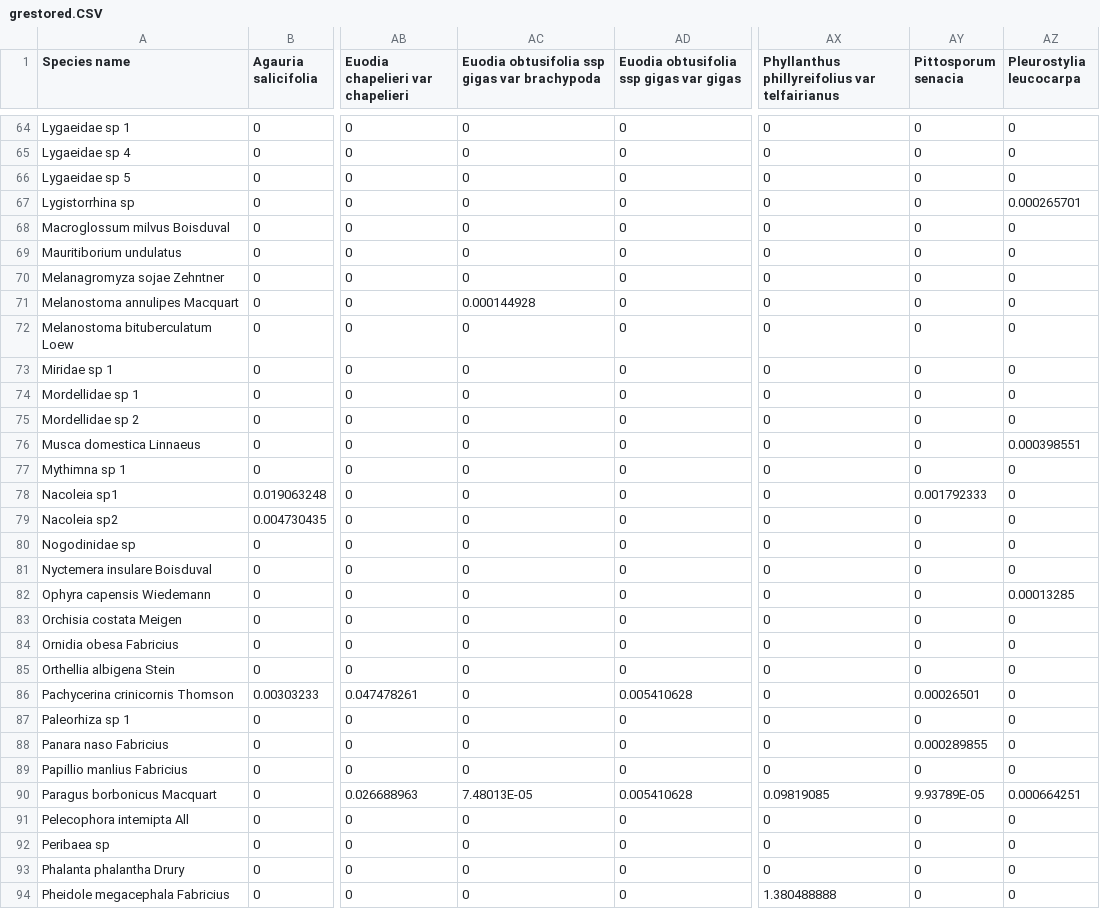
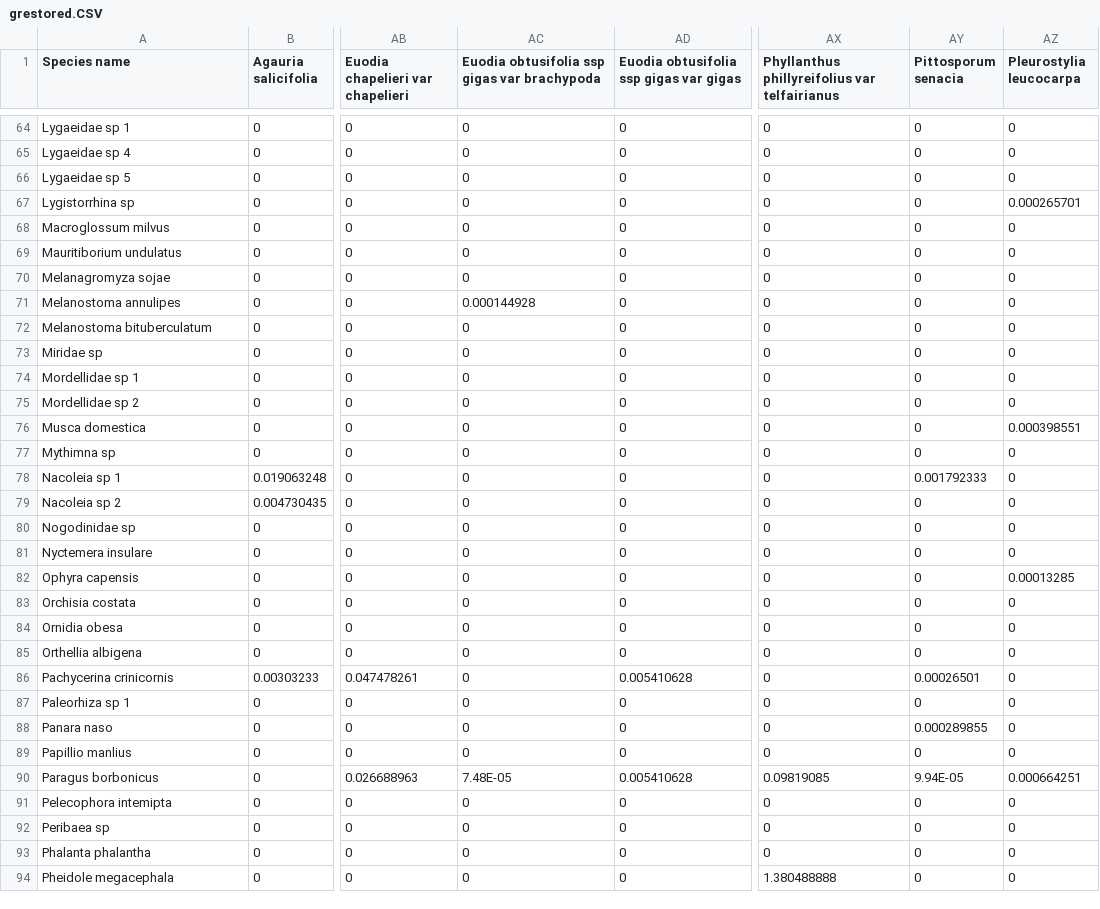
Before and after one commit to sarakosta/api, a CSV file: grestored.CSV, drawn as a sheet; only a part is shown, gaps mark what is left out; the diff covers the shown part only; the diff names each change by its address in the sheet, - before the commit and + after, or states it on an @@ line.

```diff
--- a/grestored.CSV
+++ b/grestored.CSV
-A68 (Species name): Macroglossum milvus Boisduval
+A68 (Species name): Macroglossum milvus
-A70 (Species name): Melanagromyza sojae Zehntner
+A70 (Species name): Melanagromyza sojae
-A71 (Species name): Melanostoma annulipes Macquart
+A71 (Species name): Melanostoma annulipes
-A72 (Species name): Melanostoma bituberculatum Loew
+A72 (Species name): Melanostoma bituberculatum
-A73 (Species name): Miridae sp 1
+A73 (Species name): Miridae sp
-A76 (Species name): Musca domestica Linnaeus
+A76 (Species name): Musca domestica
-A77 (Species name): Mythimna sp 1
+A77 (Species name): Mythimna sp
-A78 (Species name): Nacoleia sp1
+A78 (Species name): Nacoleia sp 1
-A79 (Species name): Nacoleia sp2
+A79 (Species name): Nacoleia sp 2
-A81 (Species name): Nyctemera insulare Boisduval
+A81 (Species name): Nyctemera insulare
-A82 (Species name): Ophyra capensis Wiedemann
+A82 (Species name): Ophyra capensis
-A83 (Species name): Orchisia costata Meigen
+A83 (Species name): Orchisia costata
-A84 (Species name): Ornidia obesa Fabricius
+A84 (Species name): Ornidia obesa
-A85 (Species name): Orthellia albigena Stein
+A85 (Species name): Orthellia albigena
-A86 (Species name): Pachycerina crinicornis Thomson
+A86 (Species name): Pachycerina crinicornis
-A88 (Species name): Panara naso Fabricius
+A88 (Species name): Panara naso
-A89 (Species name): Papillio manlius Fabricius
+A89 (Species name): Papillio manlius
-A90 (Species name): Paragus borbonicus Macquart
+A90 (Species name): Paragus borbonicus
-AC90: 7.48013E-05
+AC90: 7.48E-05
-AY90 (Pittosporum senacia): 9.93789E-05
+AY90 (Pittosporum senacia): 9.94E-05
-A91 (Species name): Pelecophora intemipta All
+A91 (Species name): Pelecophora intemipta
-A93 (Species name): Phalanta phalantha Drury
+A93 (Species name): Phalanta phalantha
-A94 (Species name): Pheidole megacephala Fabricius
+A94 (Species name): Pheidole megacephala
```
Also changed, not shown: 73 edited cells elsewhere in this file, controlled_animal_sorted.csv, 4 other files.
